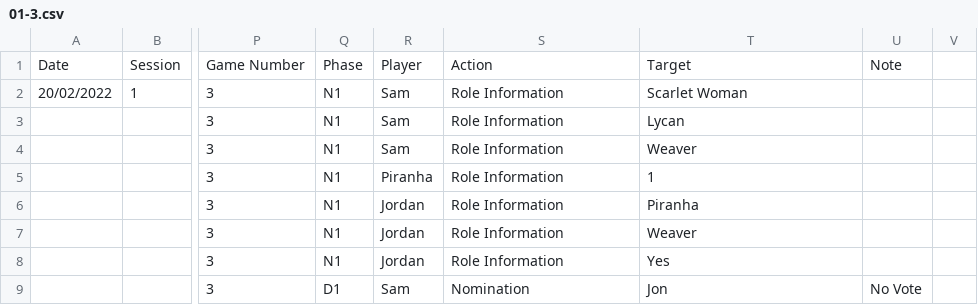
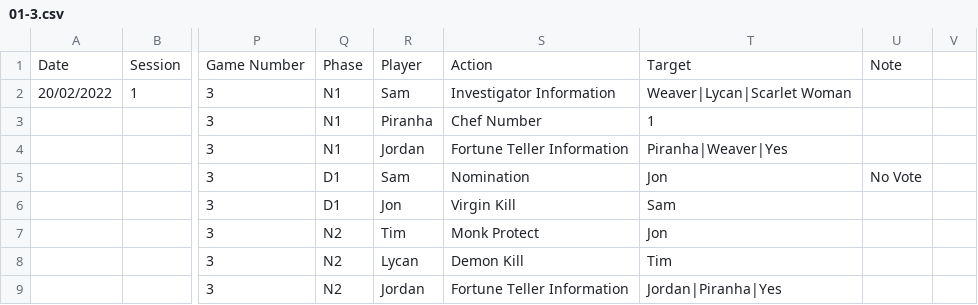
Before and after one commit to SDoehren/AFBOTC, a CSV file: Approved Games/01-3.csv, drawn as a sheet; only a part is shown, gaps mark what is left out; the diff covers the shown part only; the diff names each change by its address in the sheet, - before the commit and + after, or states it on an @@ line.

```diff
--- a/Approved Games/01-3.csv
+++ b/Approved Games/01-3.csv
-S2: Role Information
+S2: Investigator Information
-T2: Scarlet Woman
+T2: Weaver|Lycan|Scarlet Woman
-R3: Sam
+R3: Piranha
-S3: Role Information
+S3: Chef Number
-T3: Lycan
+T3: 1
-R4: Sam
+R4: Jordan
-S4: Role Information
+S4: Fortune Teller Information
-T4: Weaver
+T4: Piranha|Weaver|Yes
-Q5:Q6: N1
+Q5:Q6: D1
-R5: Piranha
+R5: Sam
-S5: Role Information
+S5: Nomination
-T5: 1
+T5: Jon
-U5: (empty)
+U5: No Vote
-R6: Jordan
+R6: Jon
-S6: Role Information
+S6: Virgin Kill
-T6: Piranha
+T6: Sam
-Q7:Q8: N1
+Q7:Q8: N2
-R7: Jordan
+R7: Tim
-S7: Role Information
+S7: Monk Protect
-T7: Weaver
+T7: Jon
-R8: Jordan
+R8: Lycan
-S8: Role Information
+S8: Demon Kill
-T8: Yes
+T8: Tim
-Q9: D1
+Q9: N2
-R9: Sam
+R9: Jordan
-S9: Nomination
+S9: Fortune Teller Information
-T9: Jon
+T9: Jordan|Piranha|Yes
-U9: No Vote
+U9: (empty)
```
Also changed, not shown: 94 edited cells elsewhere in this file, Approved Games/02-4.csv, Approved Games/13-1.csv, 33 other files.
